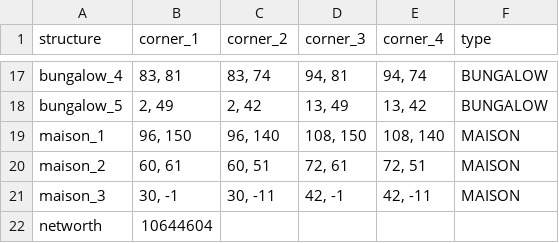
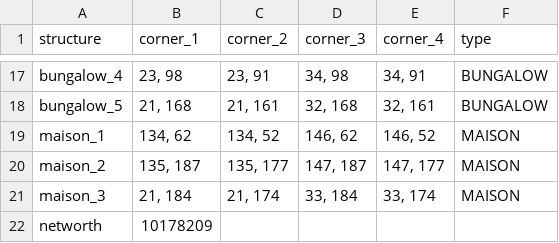
Before and after one commit to guidodebruin/Amstelhaege, a CSV file: code/output.csv, drawn as a sheet; only a part is shown, gaps mark what is left out; the diff covers the shown part only; the diff names each change by its address in the sheet, - before the commit and + after, or states it on an @@ line.

Commit message:
changed output a little bit

```diff
--- a/code/output.csv
+++ b/code/output.csv
-B17 (corner_1): 83, 81
+B17 (corner_1): 23, 98
-C17 (corner_2): 83, 74
+C17 (corner_2): 23, 91
-D17 (corner_3): 94, 81
+D17 (corner_3): 34, 98
-E17 (corner_4): 94, 74
+E17 (corner_4): 34, 91
-B18 (corner_1): 2, 49
+B18 (corner_1): 21, 168
-C18 (corner_2): 2, 42
+C18 (corner_2): 21, 161
-D18 (corner_3): 13, 49
+D18 (corner_3): 32, 168
-E18 (corner_4): 13, 42
+E18 (corner_4): 32, 161
-B19 (corner_1): 96, 150
+B19 (corner_1): 134, 62
-C19 (corner_2): 96, 140
+C19 (corner_2): 134, 52
-D19 (corner_3): 108, 150
+D19 (corner_3): 146, 62
-E19 (corner_4): 108, 140
+E19 (corner_4): 146, 52
-B20 (corner_1): 60, 61
+B20 (corner_1): 135, 187
-C20 (corner_2): 60, 51
+C20 (corner_2): 135, 177
-D20 (corner_3): 72, 61
+D20 (corner_3): 147, 187
-E20 (corner_4): 72, 51
+E20 (corner_4): 147, 177
-B21 (corner_1): 30, -1
+B21 (corner_1): 21, 184
-C21 (corner_2): 30, -11
+C21 (corner_2): 21, 174
-D21 (corner_3): 42, -1
+D21 (corner_3): 33, 184
-E21 (corner_4): 42, -11
+E21 (corner_4): 33, 174
-B22 (corner_1): 10644604
+B22 (corner_1): 10178209
```
Also changed, not shown: 72 edited cells elsewhere in this file, 3 other files.
